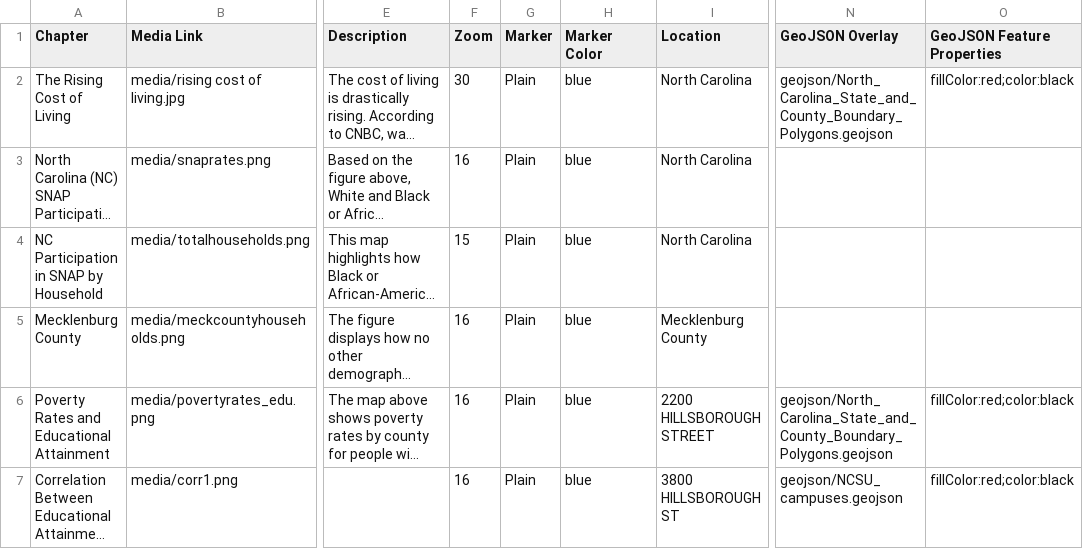
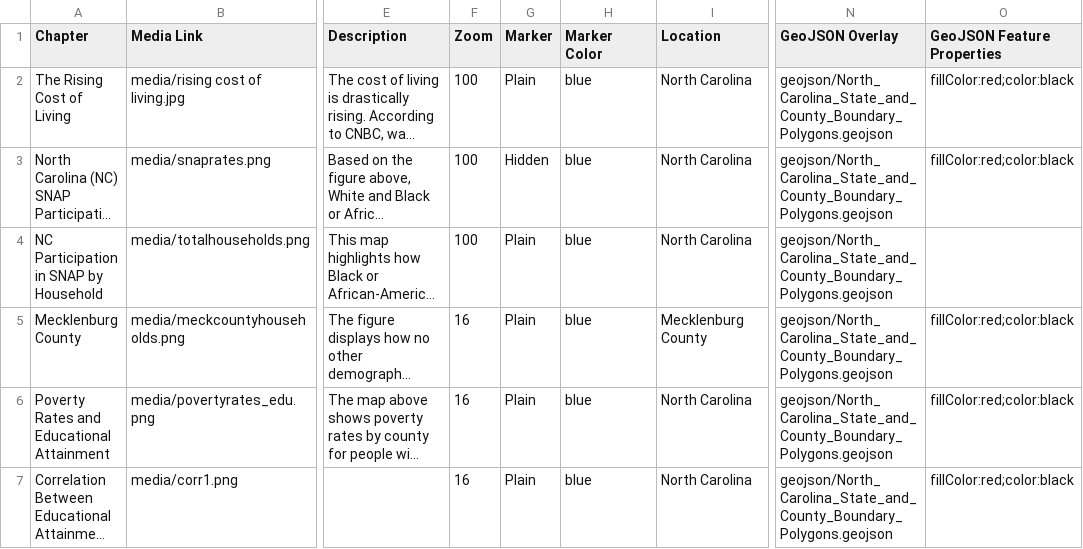
Before and after one commit to madisenwinters/week_12_storymap, a CSV file: csv/Chapters.csv, drawn as a sheet; only a part is shown, gaps mark what is left out; long unchanged cells end in …; the diff covers the shown part only; the diff names each change by its address in the sheet, - before the commit and + after, or states it on an @@ line.

Commit message:
zoom and geojson, plz work

```diff
--- a/csv/Chapters.csv
+++ b/csv/Chapters.csv
-F2 (Zoom): 30
+F2 (Zoom): 100
-F3 (Zoom): 16
+F3 (Zoom): 100
-G3 (Marker): Plain
+G3 (Marker): Hidden
-N3:N5 (GeoJSON Overlay): (empty)
+N3:N5 (GeoJSON Overlay): geojson/North_Carolina_State_and_County_Boundary_Polygons.geojson
-O3 (GeoJSON Feature Properties): (empty)
+O3 (GeoJSON Feature Properties): fillColor:red;color:black
-F4 (Zoom): 15
+F4 (Zoom): 100
-O5 (GeoJSON Feature Properties): (empty)
+O5 (GeoJSON Feature Properties): fillColor:red;color:black
-I6 (Location): 2200 HILLSBOROUGH STREET
+I6 (Location): North Carolina
-I7 (Location): 3800 HILLSBOROUGH ST
+I7 (Location): North Carolina
-N7 (GeoJSON Overlay): geojson/NCSU_campuses.geojson
+N7 (GeoJSON Overlay): geojson/North_Carolina_State_and_County_Boundary_Polygons.geojson
```
Also changed, not shown: 2 added rows, 2 removed rows and 1 edited cell elsewhere in this file.
